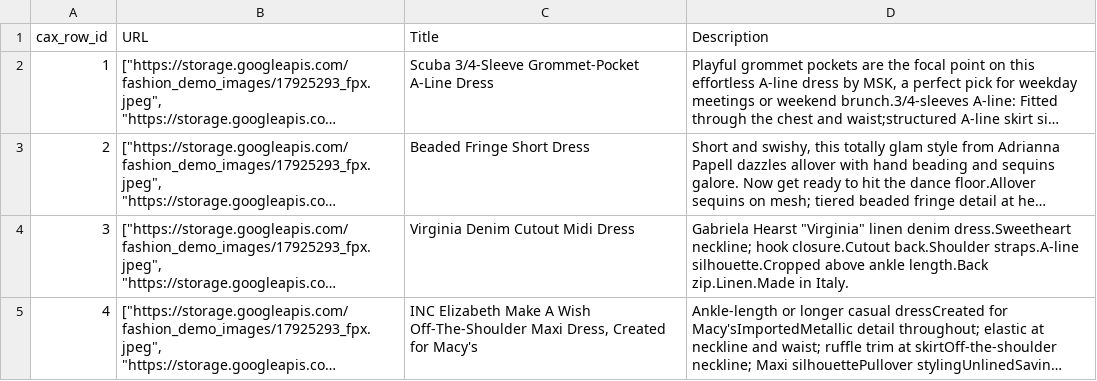
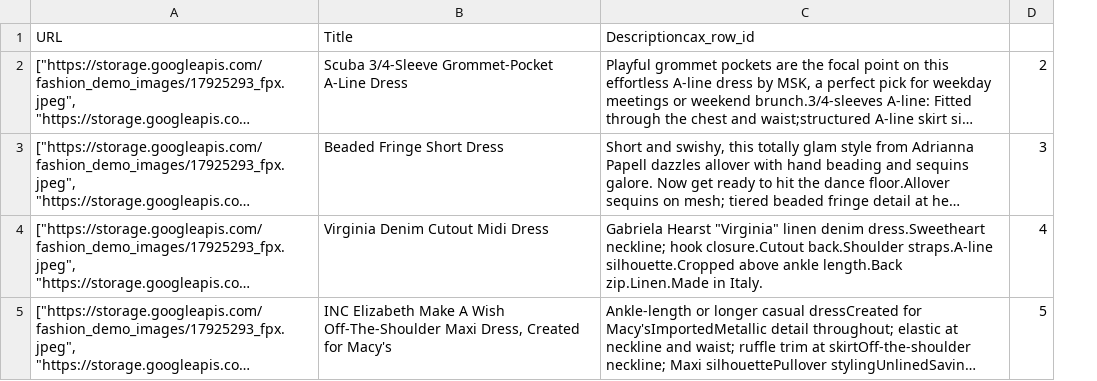
Before and after one commit to sherwin7/sherwin7.github.io, a CSV file: test.csv, drawn as a sheet; long unchanged cells end in …; removed rows and columns are numbered as before the commit, all else as after; the diff names each change by its address in the sheet, - before the commit and + after, or states it on an @@ line.

Commit message:
Update test.csv

```diff
--- a/test.csv
+++ b/test.csv
-column A (cax_row_id), rows 2-5: 1 | 2 | 3 | 4
+column D, rows 2-5: 2 | 3 | 4 | 5
-C1: Description
+C1: Descriptioncax_row_id
```
